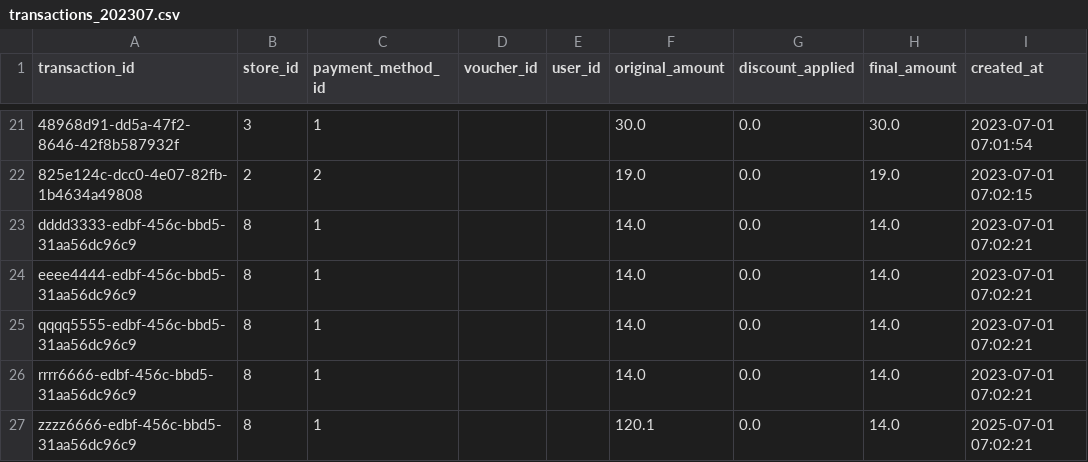
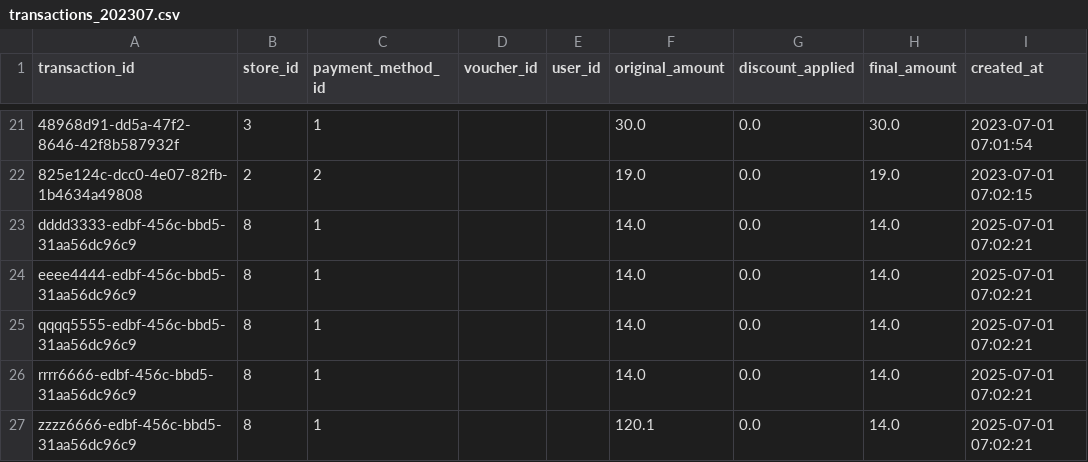
Before and after one commit to Kafcafe/CoffeShopAnalysis, a CSV file: .data/transactions_202307.csv, drawn as a sheet; only a part is shown, gaps mark what is left out; the diff names each change by its address in the sheet, - before the commit and + after, or states it on an @@ line.

```diff
--- a/.data/transactions_202307.csv
+++ b/.data/transactions_202307.csv
-I23:I26 (created_at): 2023-07-01 07:02:21
+I23:I26 (created_at): 2025-07-01 07:02:21
```
Also changed, not shown: 6 other files.
